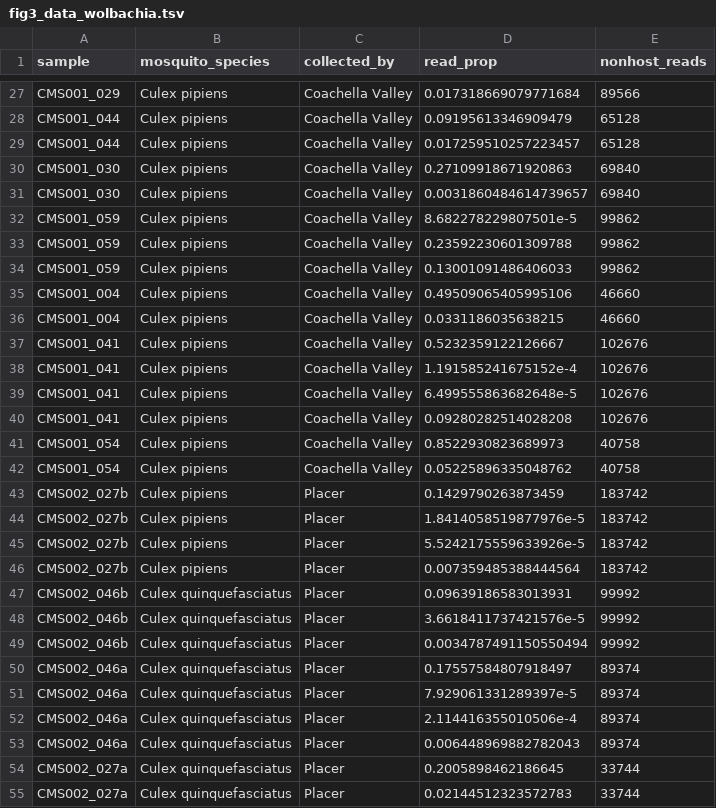
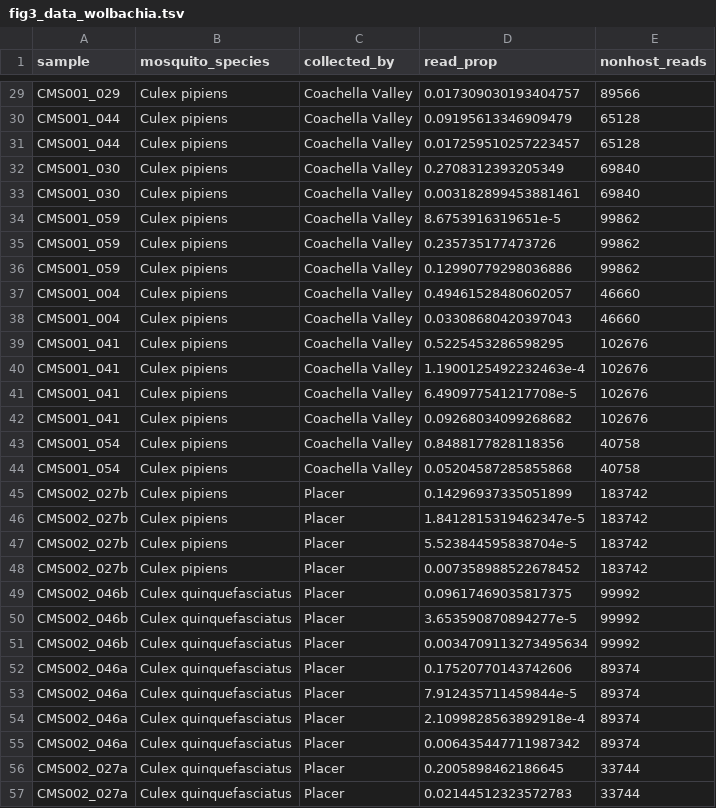
Before and after one commit to czbiohub-sf/california-mosquito-study, a TSV file: figures/fig3/fig3_data_wolbachia.tsv, drawn as a sheet; only a part is shown, gaps mark what is left out; addresses are those after the commit; the diff covers the shown part only; the diff names each change by its address in the sheet, - before the commit and + after, or states it on an @@ line.

```diff
--- a/figures/fig3/fig3_data_wolbachia.tsv
+++ b/figures/fig3/fig3_data_wolbachia.tsv
-D29 (read_prop): 0.017318669079771684
+D29 (read_prop): 0.017309030193404757
-D32 (read_prop): 0.27109918671920863
+D32 (read_prop): 0.2708312393205349
-D33 (read_prop): 0.0031860484614739657
+D33 (read_prop): 0.003182899453881461
-D34 (read_prop): 8.682278229807501e-5
+D34 (read_prop): 8.6753916319651e-5
-D35 (read_prop): 0.23592230601309788
+D35 (read_prop): 0.235735177473726
-D36 (read_prop): 0.13001091486406033
+D36 (read_prop): 0.12990779298036886
-D37 (read_prop): 0.49509065405995106
+D37 (read_prop): 0.49461528480602057
-D38 (read_prop): 0.0331186035638215
+D38 (read_prop): 0.03308680420397043
-D39 (read_prop): 0.5232359122126667
+D39 (read_prop): 0.5225453286598295
-D40 (read_prop): 1.191585241675152e-4
+D40 (read_prop): 1.1900125492232463e-4
-D41 (read_prop): 6.499555863682648e-5
+D41 (read_prop): 6.490977541217708e-5
-D42 (read_prop): 0.09280282514028208
+D42 (read_prop): 0.09268034099268682
-D43 (read_prop): 0.8522930823689973
+D43 (read_prop): 0.8488177828118356
-D44 (read_prop): 0.05225896335048762
+D44 (read_prop): 0.05204587285855868
-D45 (read_prop): 0.1429790263873459
+D45 (read_prop): 0.14296937335051899
-D46 (read_prop): 1.8414058519877976e-5
+D46 (read_prop): 1.8412815319462347e-5
-D47 (read_prop): 5.5242175559633926e-5
+D47 (read_prop): 5.523844595838704e-5
-D48 (read_prop): 0.007359485388444564
+D48 (read_prop): 0.007358988522678452
-D49 (read_prop): 0.09639186583013931
+D49 (read_prop): 0.09617469035817375
-D50 (read_prop): 3.6618411737421576e-5
+D50 (read_prop): 3.653590870894277e-5
-D51 (read_prop): 0.0034787491150550494
+D51 (read_prop): 0.0034709113273495634
-D52 (read_prop): 0.17557584807918497
+D52 (read_prop): 0.17520770143742606
-D53 (read_prop): 7.929061331289397e-5
+D53 (read_prop): 7.912435711459844e-5
-D54 (read_prop): 2.114416355010506e-4
+D54 (read_prop): 2.1099828563892918e-4
-D55 (read_prop): 0.006448969882782043
+D55 (read_prop): 0.006435447711987342
```
Also changed, not shown: 5 added rows and 40 edited cells elsewhere in this file, data/metadata/nonhost_reads_decontam_nohexapoda.tsv, figures/fig3/all_contigs_df.tsv, 5 other files.
